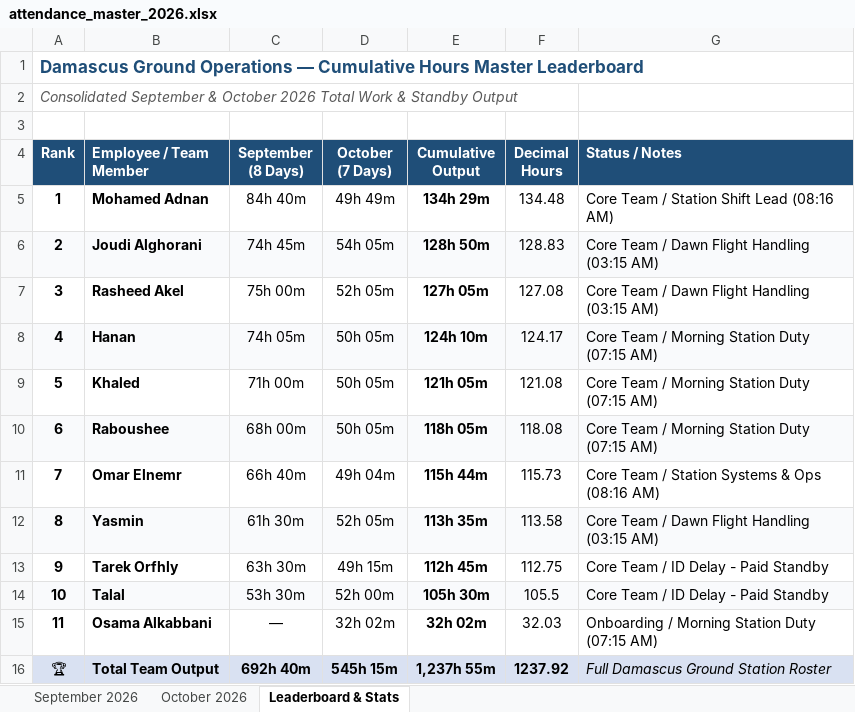
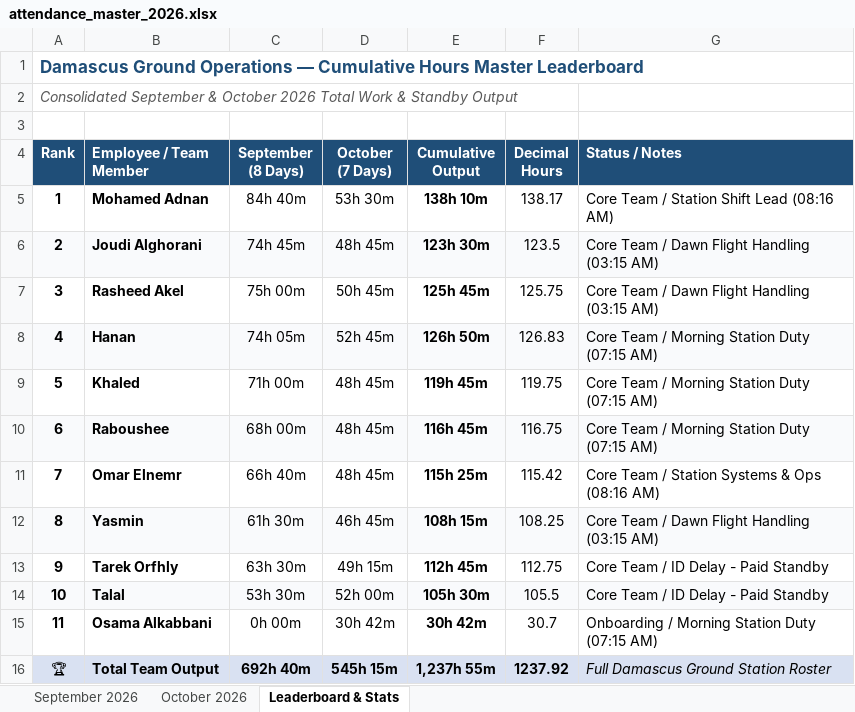
Before and after one commit to xionforbusiness-glitch/aethelgard-vault, an Excel workbook: attendance_master_2026.xlsx, sheet Leaderboard & Stats, drawn as a sheet; values as stored, in another font and other column widths than the file's, no borders; the diff names each change by its address in the sheet, - before the commit and + after, or states it on an @@ line.

```diff
--- a/attendance_master_2026.xlsx (sheet Leaderboard & Stats)
+++ b/attendance_master_2026.xlsx (sheet Leaderboard & Stats)
-D5 (October (7 Days)): 49h 49m
+D5 (October (7 Days)): 53h 30m
-E5 (Cumulative Output): 134h 29m
+E5 (Cumulative Output): 138h 10m
-F5 (Decimal Hours): 134.48
+F5 (Decimal Hours): 138.17
-D6 (October (7 Days)): 54h 05m
+D6 (October (7 Days)): 48h 45m
-E6 (Cumulative Output): 128h 50m
+E6 (Cumulative Output): 123h 30m
-F6 (Decimal Hours): 128.83
+F6 (Decimal Hours): 123.5
-D7 (October (7 Days)): 52h 05m
+D7 (October (7 Days)): 50h 45m
-E7 (Cumulative Output): 127h 05m
+E7 (Cumulative Output): 125h 45m
-F7 (Decimal Hours): 127.08
+F7 (Decimal Hours): 125.75
-D8 (October (7 Days)): 50h 05m
+D8 (October (7 Days)): 52h 45m
-E8 (Cumulative Output): 124h 10m
+E8 (Cumulative Output): 126h 50m
-F8 (Decimal Hours): 124.17
+F8 (Decimal Hours): 126.83
-D9:D10 (October (7 Days)): 50h 05m
+D9:D10 (October (7 Days)): 48h 45m
-E9 (Cumulative Output): 121h 05m
+E9 (Cumulative Output): 119h 45m
-F9 (Decimal Hours): 121.08
+F9 (Decimal Hours): 119.75
-E10 (Cumulative Output): 118h 05m
+E10 (Cumulative Output): 116h 45m
-F10 (Decimal Hours): 118.08
+F10 (Decimal Hours): 116.75
-D11 (October (7 Days)): 49h 04m
+D11 (October (7 Days)): 48h 45m
-E11 (Cumulative Output): 115h 44m
+E11 (Cumulative Output): 115h 25m
-F11 (Decimal Hours): 115.73
+F11 (Decimal Hours): 115.42
-D12 (October (7 Days)): 52h 05m
+D12 (October (7 Days)): 46h 45m
-E12 (Cumulative Output): 113h 35m
+E12 (Cumulative Output): 108h 15m
-F12 (Decimal Hours): 113.58
+F12 (Decimal Hours): 108.25
-C15 (September (8 Days)): —
+C15 (September (8 Days)): 0h 00m
-D15 (October (7 Days)): 32h 02m
+D15 (October (7 Days)): 30h 42m
-E15 (Cumulative Output): 32h 02m
+E15 (Cumulative Output): 30h 42m
-F15 (Decimal Hours): 32.03
+F15 (Decimal Hours): 30.7
```
Also changed, not shown: sheet October 2026, 2 other files.
